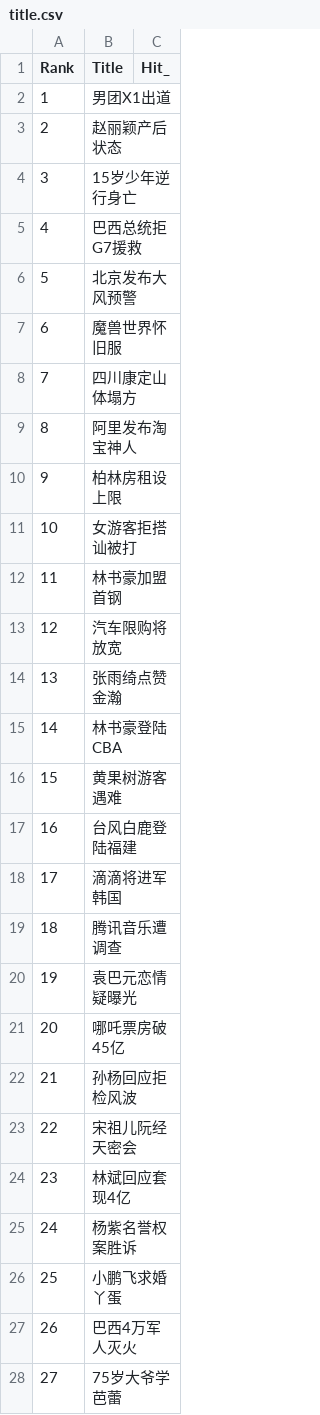
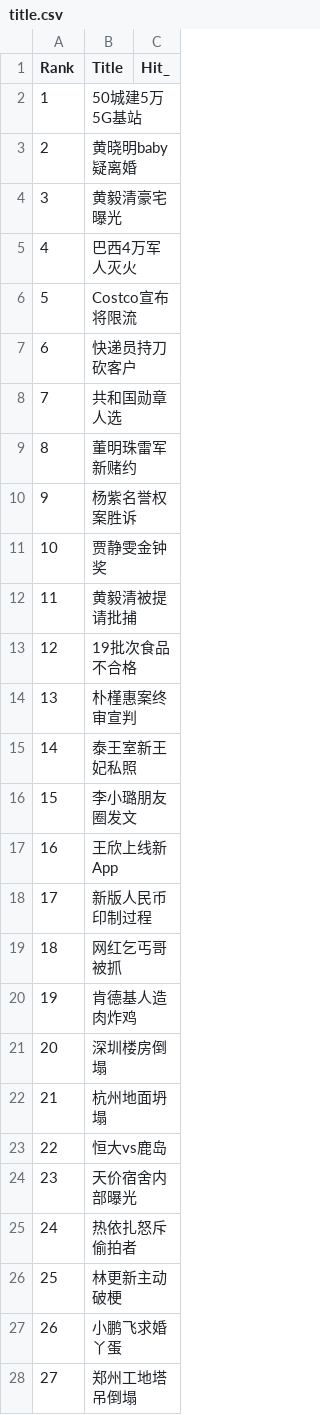
Before and after one commit to xiezhongzhao/breaking_news, a CSV file: src/data/title.csv, drawn as a sheet; only a part is shown; the diff covers the shown part only.

```diff
--- a/src/data/title.csv
+++ b/src/data/title.csv
@@ -1,28 +1,28 @@
 Rank,Title,Hit_
-1,男团X1出道
-2,赵丽颖产后状态
-3,15岁少年逆行身亡
-4,巴西总统拒G7援救
-5,北京发布大风预警
-6,魔兽世界怀旧服
-7,四川康定山体塌方
-8,阿里发布淘宝神人
-9,柏林房租设上限
-10,女游客拒搭讪被打
-11,林书豪加盟首钢
-12,汽车限购将放宽
-13,张雨绮点赞金瀚
-14,林书豪登陆CBA
-15,黄果树游客遇难
-16,台风白鹿登陆福建
-17,滴滴将进军韩国
-18,腾讯音乐遭调查
-19,袁巴元恋情疑曝光
-20,哪吒票房破45亿
-21,孙杨回应拒检风波
-22,宋祖儿阮经天密会
-23,林斌回应套现4亿
-24,杨紫名誉权案胜诉
-25,小鹏飞求婚丫蛋
-26,巴西4万军人灭火
-27,75岁大爷学芭蕾
+1,50城建5万5G基站
+2,黄晓明baby疑离婚
+3,黄毅清豪宅曝光
+4,巴西4万军人灭火
+5,Costco宣布将限流
+6,快递员持刀砍客户
+7,共和国勋章人选
+8,董明珠雷军新赌约
+9,杨紫名誉权案胜诉
+10,贾静雯金钟奖
+11,黄毅清被提请批捕
+12,19批次食品不合格
+13,朴槿惠案终审宣判
+14,泰王室新王妃私照
+15,李小璐朋友圈发文
+16,王欣上线新App
+17,新版人民币印制过程
+18,网红乞丐哥被抓
+19,肯德基人造肉炸鸡
+20,深圳楼房倒塌
+21,杭州地面坍塌
+22,恒大vs鹿岛
+23,天价宿舍内部曝光
+24,热依扎怒斥偷拍者
+25,林更新主动破梗
+26,小鹏飞求婚丫蛋
+27,郑州工地塔吊倒塌
```
Also changed, not shown: 23 edited cells elsewhere in this file, 4 other files.
